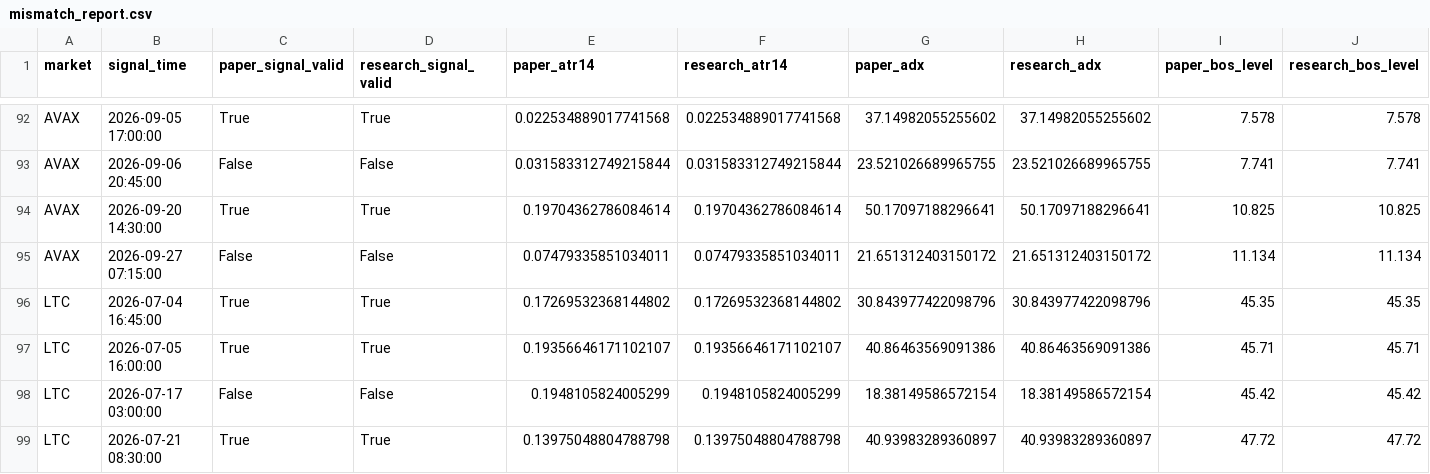
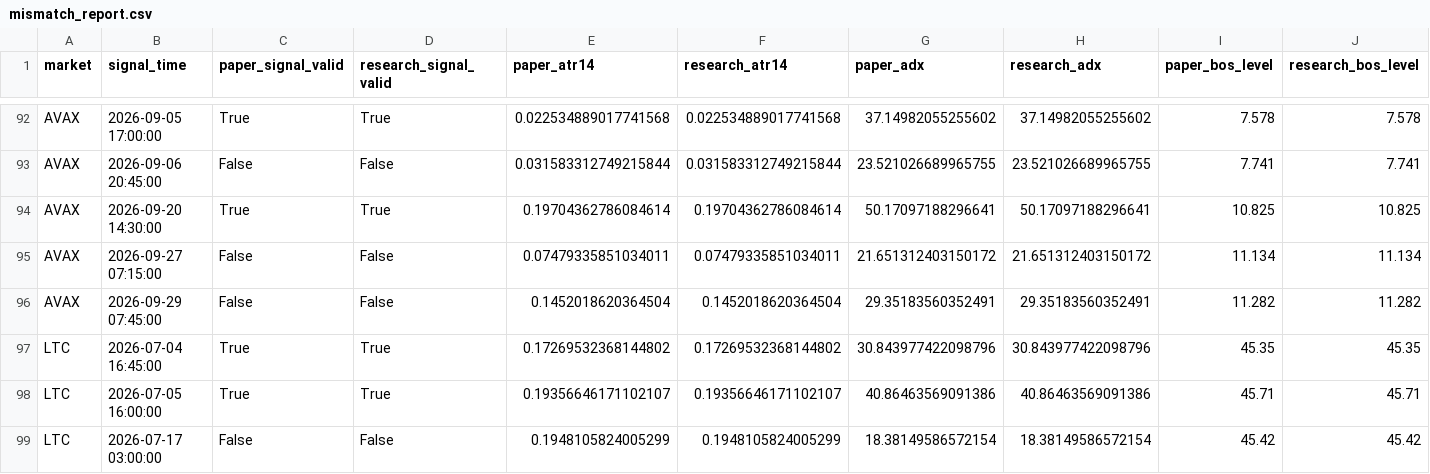
Before and after one commit to BziizB/biAN, a CSV file: paper_trading/mismatch_report.csv, drawn as a sheet; only a part is shown, gaps mark what is left out; the shorter side is filled out with more unchanged rows; rows hold the shown columns only; the diff names each change by its address in the sheet, - before the commit and + after, or states it on an @@ line.

```diff
--- a/paper_trading/mismatch_report.csv
+++ b/paper_trading/mismatch_report.csv
+row 96: AVAX | 2026-09-29 07:45:00 | False | False | 0.1452018620364504 | 0.1452018620364504 | 29.35183560352491 | 29.35183560352491 | 11.282 | 11.282
```
Also changed, not shown: paper_trading/paper_signals.csv, 1 other file.
